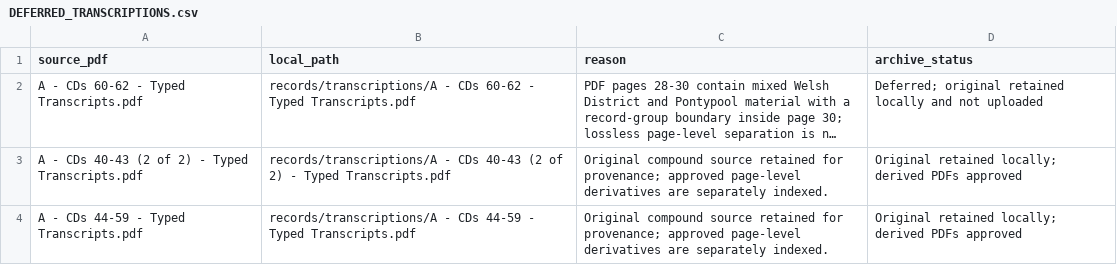
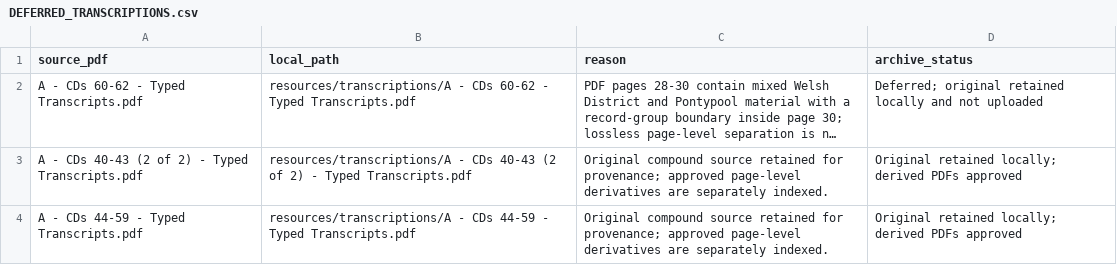
Before and after one commit to utahbug/WelshLDSMembership1800s, a CSV file: outputs/internet-archive-upload-plan/DEFERRED_TRANSCRIPTIONS.csv, drawn as a sheet; long unchanged cells end in …; the diff names each change by its address in the sheet, - before the commit and + after, or states it on an @@ line.

```diff
--- a/outputs/internet-archive-upload-plan/DEFERRED_TRANSCRIPTIONS.csv
+++ b/outputs/internet-archive-upload-plan/DEFERRED_TRANSCRIPTIONS.csv
-B2 (local_path): records/transcriptions/A - CDs…
+B2 (local_path): resources/transcriptions/A - CDs…
-B3 (local_path): records/transcriptions/A - CDs…
+B3 (local_path): resources/transcriptions/A - CDs…
-B4 (local_path): records/transcriptions/A - CDs…
+B4 (local_path): resources/transcriptions/A - CDs…
```
Also changed, not shown: outputs/internet-archive-upload-plan/approved-upload-manifest.csv, outputs/internet-archive-upload-plan/missing-images.csv, 24 other files.
